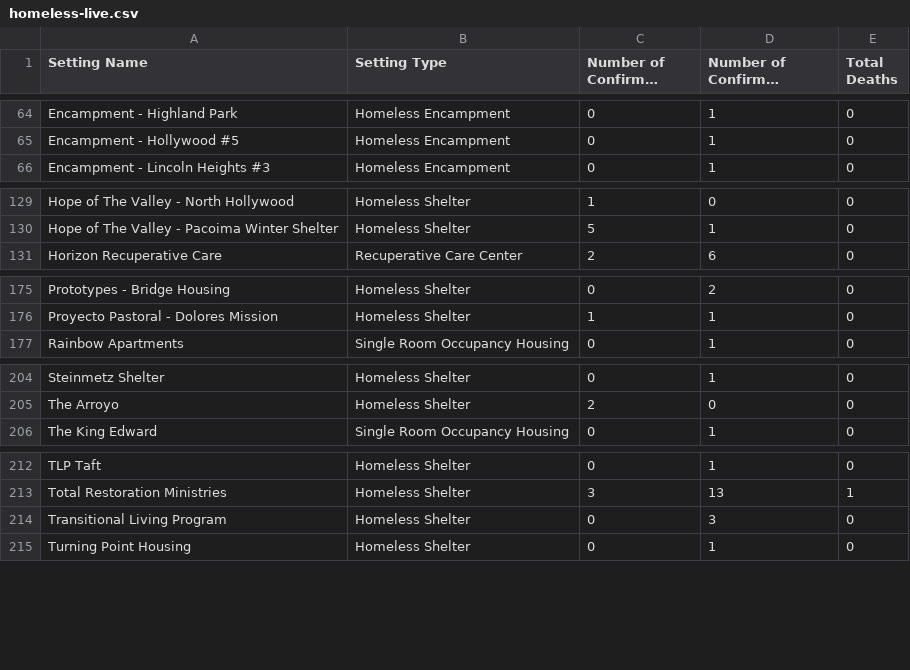
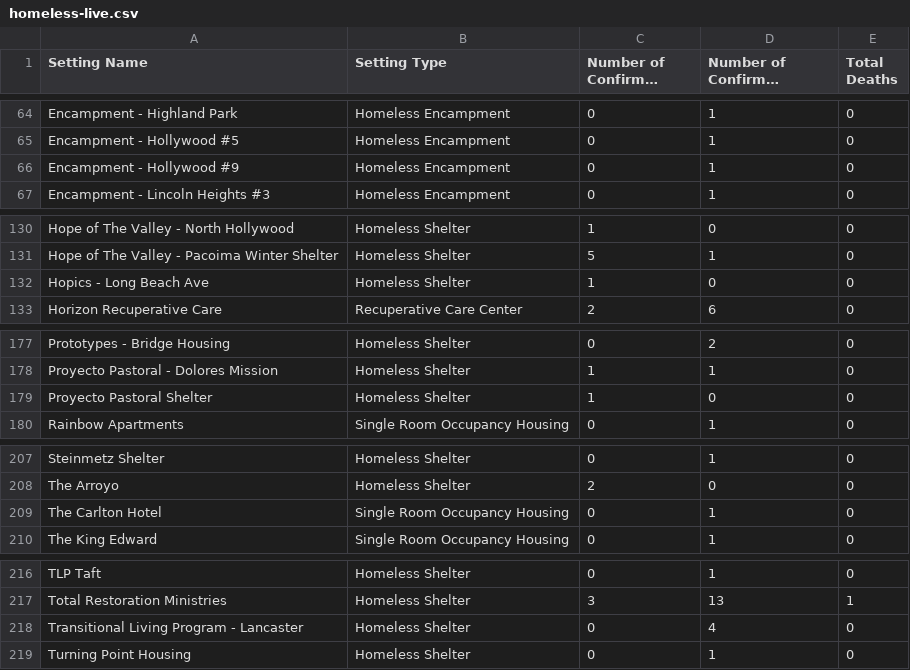
Before and after one commit to xander-hirsch/lac_covid19, a CSV file: docs/live/homeless-live.csv, drawn as a sheet; only a part is shown, gaps mark what is left out; long unchanged cells end in …; the diff covers the shown part only.

```diff
--- a/docs/live/homeless-live.csv
+++ b/docs/live/homeless-live.csv
@@ -65,2 +65,3 @@ Encampment - Highland Park,Homeless Encampment,0,1,0
 Encampment - Hollywood #5,Homeless Encampment,0,1,0
+Encampment - Hollywood #9,Homeless Encampment,0,1,0
 Encampment - Lincoln Heights #3,Homeless Encampment,0,1,0
@@ -130,2 +131,3 @@ Hope of The Valley - North Hollywood,Homeless Shelter,1,0,0
 Hope of The Valley - Pacoima Winter Shelter,Homeless Shelter,5,1,0
+Hopics - Long Beach Ave,Homeless Shelter,1,0,0
 Horizon Recuperative Care,Recuperative Care Center,2,6,0
@@ -176,2 +178,3 @@ Prototypes - Bridge Housing,Homeless Shelter,0,2,0
 Proyecto Pastoral - Dolores Mission,Homeless Shelter,1,1,0
+Proyecto Pastoral Shelter,Homeless Shelter,1,0,0
 Rainbow Apartments,Single Room Occupancy Housing,0,1,0
@@ -205,2 +208,3 @@ Steinmetz Shelter,Homeless Shelter,0,1,0
 The Arroyo,Homeless Shelter,2,0,0
+The Carlton Hotel,Single Room Occupancy Housing,0,1,0
 The King Edward,Single Room Occupancy Housing,0,1,0
@@ -213,3 +217,3 @@ TLP Taft,Homeless Shelter,0,1,0
 Total Restoration Ministries,Homeless Shelter,3,13,1
-Transitional Living Program,Homeless Shelter,0,3,0
+Transitional Living Program - Lancaster,Homeless Shelter,0,4,0
 Turning Point Housing,Homeless Shelter,0,1,0
```
Also changed, not shown: 2 edited cells elsewhere in this file, docs/live/non-residential-live.csv, docs/live/residential-live.csv, 10 other files.
